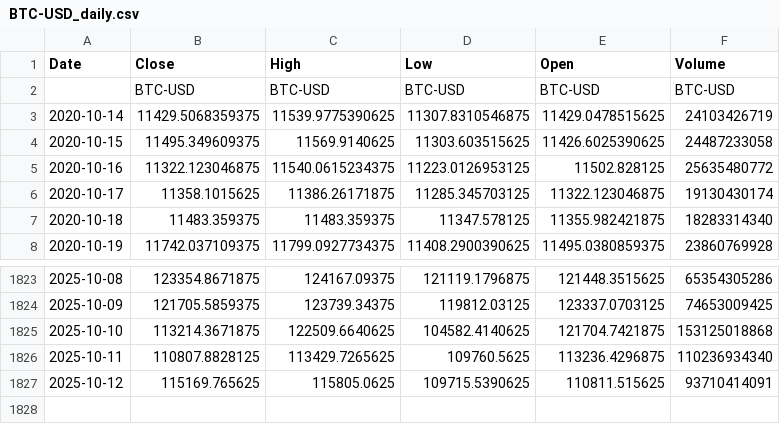
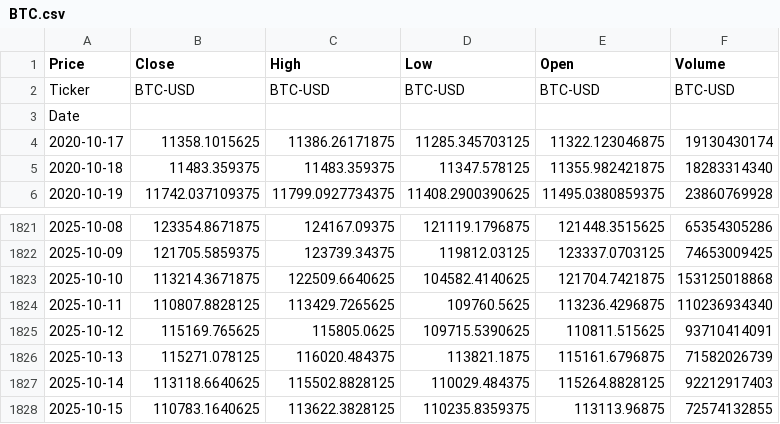
Before and after one commit to AriasVictoria/TP-ML-GRUPO9, a CSV file: data/raw/BTC.csv (was data/raw/BTC-USD_daily.csv), drawn as a sheet; only a part is shown, gaps mark what is left out.

```diff
--- a/data/raw/BTC-USD_daily.csv
+++ b/data/raw/BTC.csv
@@ -1,6 +1,4 @@
-Date,Close,High,Low,Open,Volume
-,BTC-USD,BTC-USD,BTC-USD,BTC-USD,BTC-USD
-2020-10-14,11429.5068359375,11539.9775390625,11307.8310546875,11429.0478515625,24103426719
-2020-10-15,11495.349609375,11569.9140625,11303.603515625,11426.6025390625,24487233058
-2020-10-16,11322.123046875,11540.0615234375,11223.0126953125,11502.828125,25635480772
+Price,Close,High,Low,Open,Volume
+Ticker,BTC-USD,BTC-USD,BTC-USD,BTC-USD,BTC-USD
+Date,,,,,
 2020-10-17,11358.1015625,11386.26171875,11285.345703125,11322.123046875,19130430174
@@ -1827 +1825,4 @@ Date,Close,High,Low,Open,Volume
 2025-10-12,115169.765625,115805.0625,109715.5390625,110811.515625,93710414091
+2025-10-13,115271.078125,116020.484375,113821.1875,115161.6796875,71582026739
+2025-10-14,113118.6640625,115502.8828125,110029.484375,115264.8828125,92212917403
+2025-10-15,110783.1640625,113622.3828125,110235.8359375,113113.96875,72574132855
```
Also changed, not shown: 17 other files.
